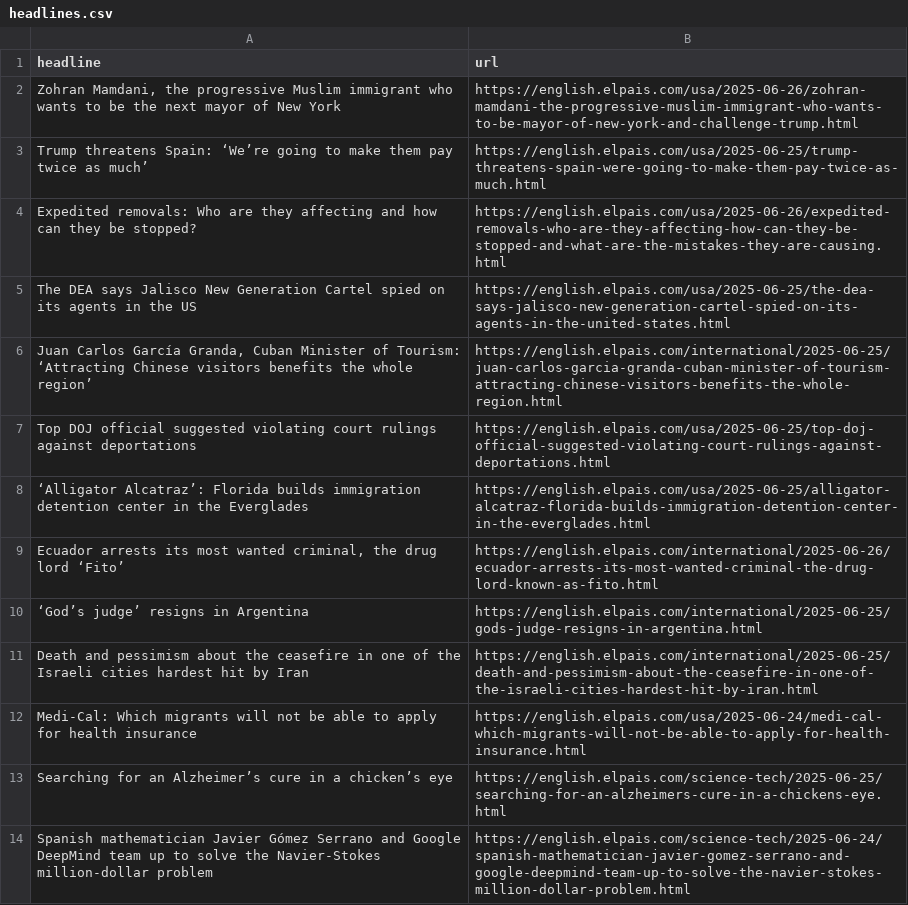
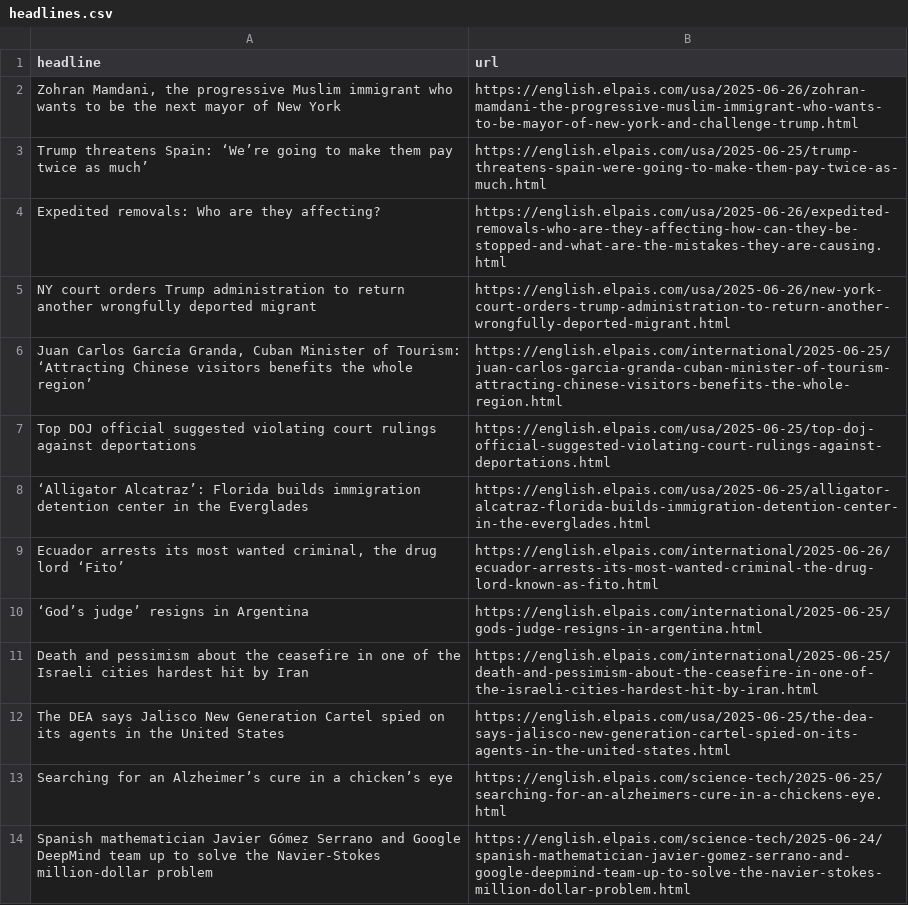
Before and after one commit to sa3991/el-pais-autoscraper, a CSV file: headlines.csv, drawn as a sheet; only a part is shown.

```diff
--- a/headlines.csv
+++ b/headlines.csv
@@ -3,4 +3,4 @@ headline,url
 Trump threatens Spain: ‘We’re going to make them pay twice as much’,https://english.elpais.com/usa/2025-06-25/trump-threatens-spain-were-going-to-make-them-pay-twice-as-much.html
-Expedited removals: Who are they affecting and how can they be stopped?,https://english.elpais.com/usa/2025-06-26/expedited-removals-who-are-they-affecting-how-can-they-be-stopped-and-what-are-the-mistakes-they-are-causing.html
-The DEA says Jalisco New Generation Cartel spied on its agents in the US,https://english.elpais.com/usa/2025-06-25/the-dea-says-jalisco-new-generation-cartel-spied-on-its-agents-in-the-united-states.html
+Expedited removals: Who are they affecting?,https://english.elpais.com/usa/2025-06-26/expedited-removals-who-are-they-affecting-how-can-they-be-stopped-and-what-are-the-mistakes-they-are-causing.html
+NY court orders Trump administration to return another wrongfully deported migrant,https://english.elpais.com/usa/2025-06-26/new-york-court-orders-trump-administration-to-return-another-wrongfully-deported-migrant.html
 "Juan Carlos García Granda, Cuban Minister of Tourism: ‘Attracting Chinese visitors benefits the whole region’",https://english.elpais.com/international/2025-06-25/juan-carlos-garcia-granda-cuban-minister-of-tourism-attracting-chinese-visitors-benefits-the-whole-region.html
@@ -11,3 +11,3 @@ Top DOJ official suggested violating court rulings against deportations,https://
 Death and pessimism about the ceasefire in one of the Israeli cities hardest hit by Iran,https://english.elpais.com/international/2025-06-25/death-and-pessimism-about-the-ceasefire-in-one-of-the-israeli-cities-hardest-hit-by-iran.html
-Medi-Cal: Which migrants will not be able to apply for health insurance,https://english.elpais.com/usa/2025-06-24/medi-cal-which-migrants-will-not-be-able-to-apply-for-health-insurance.html
+The DEA says Jalisco New Generation Cartel spied on its agents in the United States,https://english.elpais.com/usa/2025-06-25/the-dea-says-jalisco-new-generation-cartel-spied-on-its-agents-in-the-united-states.html
 Searching for an Alzheimer’s cure in a chicken’s eye,https://english.elpais.com/science-tech/2025-06-25/searching-for-an-alzheimers-cure-in-a-chickens-eye.html
```
